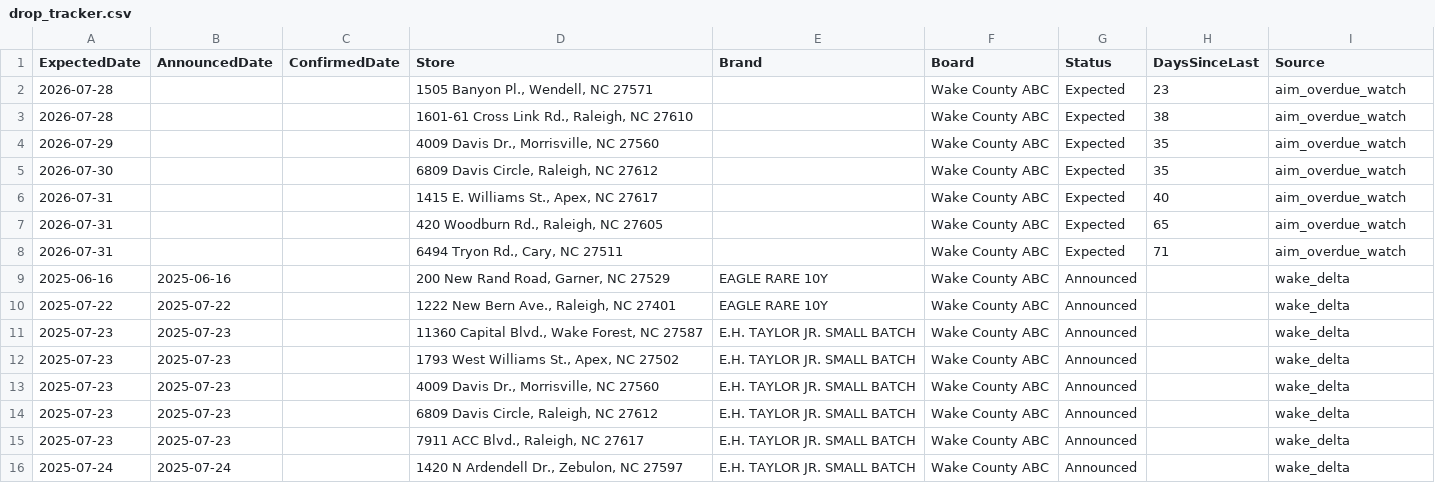
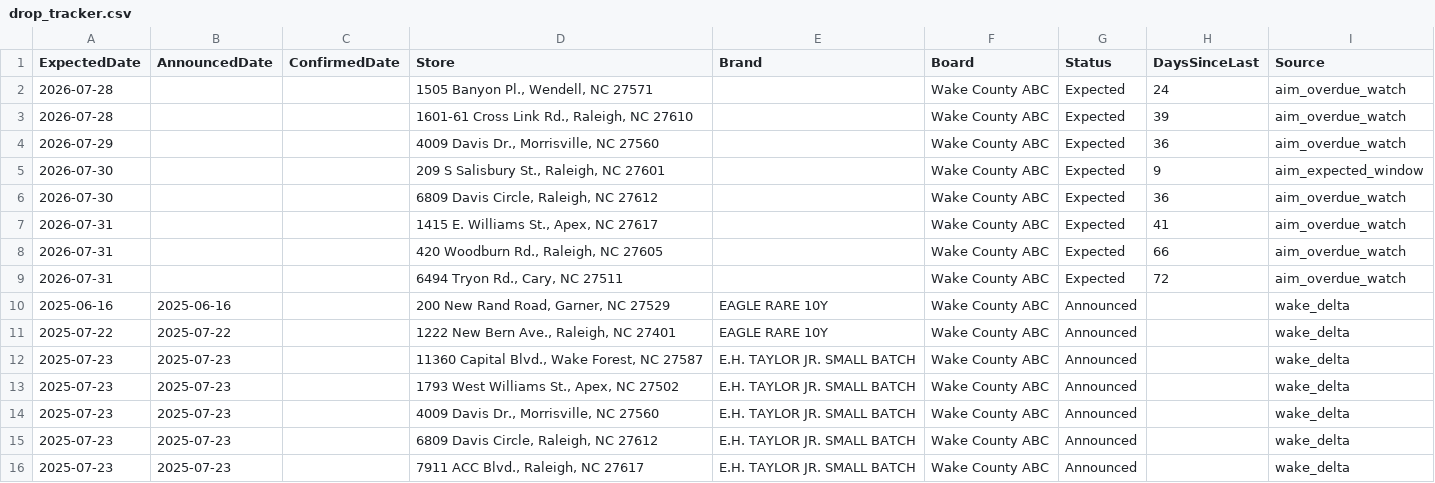
Before and after one commit to bourbonhunter/bourbon-pourcast-frontend, a CSV file: drop_tracker.csv, drawn as a sheet; only a part is shown; the shorter side is filled out with more unchanged rows.

```diff
--- a/drop_tracker.csv
+++ b/drop_tracker.csv
@@ -1,9 +1,10 @@
 ExpectedDate,AnnouncedDate,ConfirmedDate,Store,Brand,Board,Status,DaysSinceLast,Source
-2026-07-28,,,"1505 Banyon Pl., Wendell, NC 27571",,Wake County ABC,Expected,23,aim_overdue_watch
-2026-07-28,,,"1601-61 Cross Link Rd., Raleigh, NC 27610",,Wake County ABC,Expected,38,aim_overdue_watch
-2026-07-29,,,"4009 Davis Dr., Morrisville, NC 27560",,Wake County ABC,Expected,35,aim_overdue_watch
-2026-07-30,,,"6809 Davis Circle, Raleigh, NC 27612",,Wake County ABC,Expected,35,aim_overdue_watch
-2026-07-31,,,"1415 E. Williams St., Apex, NC 27617",,Wake County ABC,Expected,40,aim_overdue_watch
-2026-07-31,,,"420 Woodburn Rd., Raleigh, NC 27605",,Wake County ABC,Expected,65,aim_overdue_watch
-2026-07-31,,,"6494 Tryon Rd., Cary, NC 27511",,Wake County ABC,Expected,71,aim_overdue_watch
+2026-07-28,,,"1505 Banyon Pl., Wendell, NC 27571",,Wake County ABC,Expected,24,aim_overdue_watch
+2026-07-28,,,"1601-61 Cross Link Rd., Raleigh, NC 27610",,Wake County ABC,Expected,39,aim_overdue_watch
+2026-07-29,,,"4009 Davis Dr., Morrisville, NC 27560",,Wake County ABC,Expected,36,aim_overdue_watch
+2026-07-30,,,"209 S Salisbury St., Raleigh, NC 27601",,Wake County ABC,Expected,9,aim_expected_window
+2026-07-30,,,"6809 Davis Circle, Raleigh, NC 27612",,Wake County ABC,Expected,36,aim_overdue_watch
+2026-07-31,,,"1415 E. Williams St., Apex, NC 27617",,Wake County ABC,Expected,41,aim_overdue_watch
+2026-07-31,,,"420 Woodburn Rd., Raleigh, NC 27605",,Wake County ABC,Expected,66,aim_overdue_watch
+2026-07-31,,,"6494 Tryon Rd., Cary, NC 27511",,Wake County ABC,Expected,72,aim_overdue_watch
 2025-06-16,2025-06-16,,"200 New Rand Road, Garner, NC 27529",EAGLE RARE 10Y,Wake County ABC,Announced,,wake_delta
```
Also changed, not shown: 3 other files.
